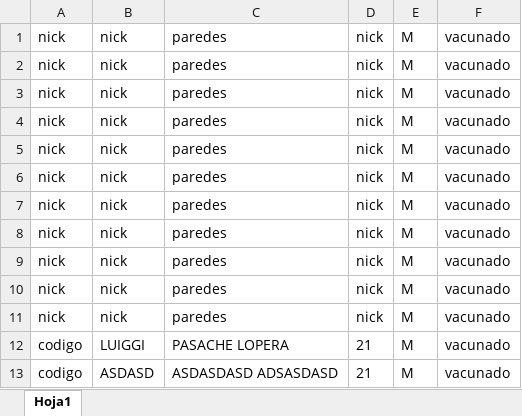
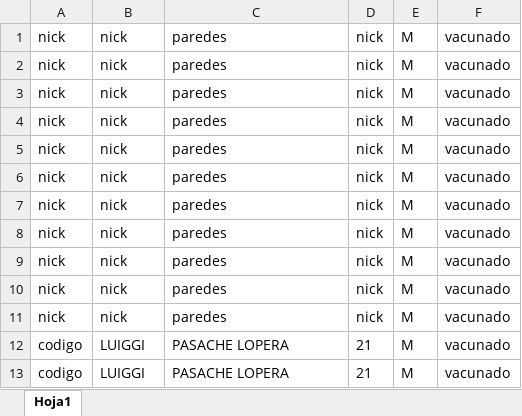
Before and after one commit to LuiggiPasacheL/ProyectoADA-Clinica, an Excel workbook: src/general/pacientes.xlsx, sheet Hoja1, drawn as a sheet; values as stored, in another font and other column widths than the file's, no borders; the diff names each change by its address in the sheet, - before the commit and + after, or states it on an @@ line.

```diff
--- a/src/general/pacientes.xlsx (sheet Hoja1)
+++ b/src/general/pacientes.xlsx (sheet Hoja1)
-B13: ASDASD
+B13: LUIGGI
-C13: ASDASDASD ADSASDASD
+C13: PASACHE LOPERA
```
Also changed, not shown: 39 other files.
